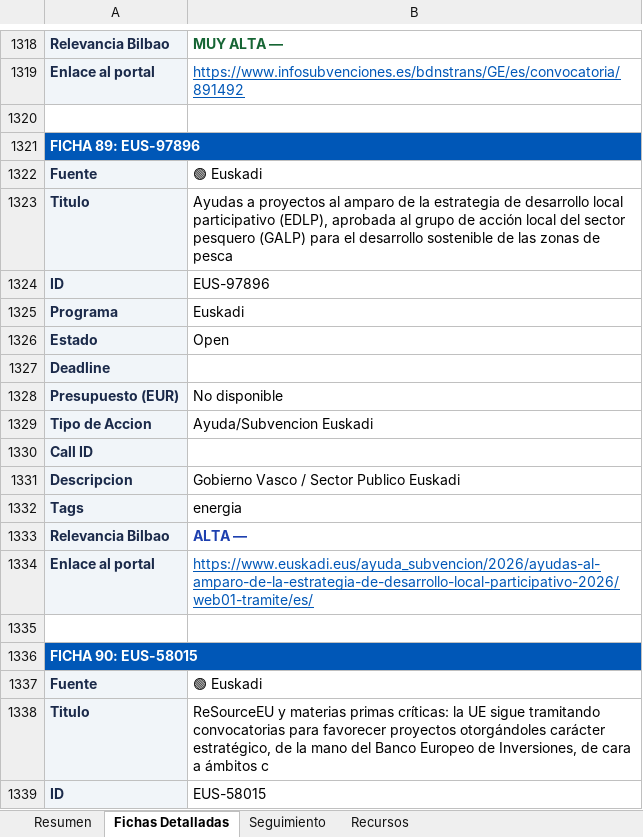
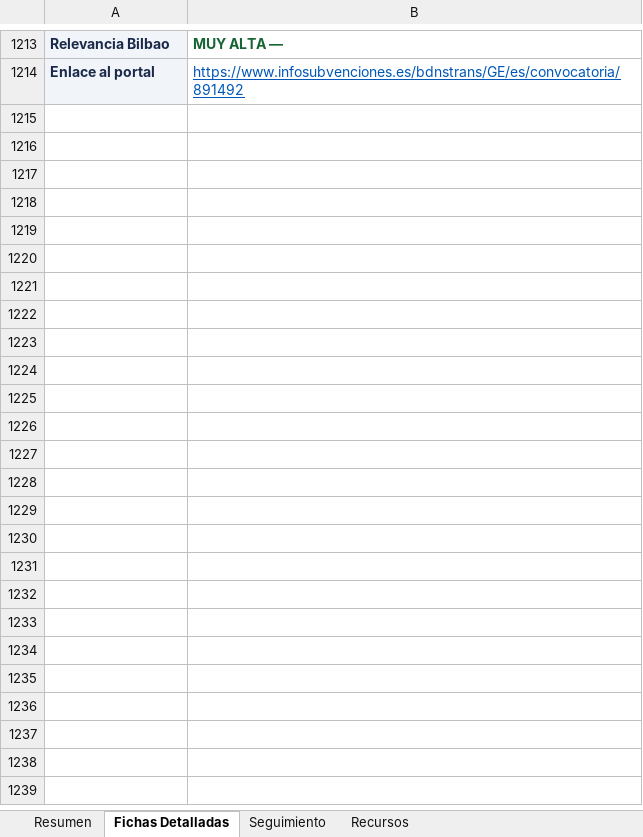
Before and after one commit to haguirre-lab/eu-funding-radar, an Excel workbook: docs/resultados_convocatorias.xlsx, sheet Fichas Detalladas, drawn as a sheet; only a part is shown, gaps mark what is left out; values as stored, in another font and other column widths than the file's, no borders; removed rows and columns are numbered as before the commit, all else as after; the diff covers the shown part only; the diff names each change by its address in the sheet, - before the commit and + after, or states it on an @@ line.

```diff
--- a/docs/resultados_convocatorias.xlsx (sheet Fichas Detalladas)
+++ b/docs/resultados_convocatorias.xlsx (sheet Fichas Detalladas)
-row 1320: (empty)
-row 1321: FICHA 89: EUS-97896
-row 1322: Fuente | 🟢 Euskadi
-row 1323: Titulo | Ayudas a proyectos al amparo de la estrategia de desarrollo local participativo (EDLP), aprobada al grupo de acción local del sector pesquero (GALP) para el desarrollo sostenible de las zonas de pesca
-row 1324: ID | EUS-97896
-row 1325: Programa | Euskadi
-row 1326: Estado | Open
-row 1327: Deadline
-row 1328: Presupuesto (EUR) | No disponible
-row 1329: Tipo de Accion | Ayuda/Subvencion Euskadi
-row 1330: Call ID
-row 1331: Descripcion | Gobierno Vasco / Sector Publico Euskadi
-row 1332: Tags | energia
-row 1333: Relevancia Bilbao | ALTA —
-row 1334: Enlace al portal | https://www.euskadi.eus/ayuda_subvencion/2026/ayudas-al-amparo-de-la-estrategia-de-desarrollo-local-participativo-2026/web01-tramite/es/
-row 1335: (empty)
-row 1336: FICHA 90: EUS-58015
-row 1337: Fuente | 🟢 Euskadi
-row 1338: Titulo | ReSourceEU y materias primas críticas: la UE sigue tramitando convocatorias para favorecer proyectos otorgándoles carácter estratégico, de la mano del Banco Europeo de Inversiones, de cara a ámbitos c
-row 1339: ID | EUS-58015
```
Also changed, not shown: 4 added rows, 374 removed rows, 11 moved rows and 78 edited cells elsewhere in this sheet, sheet Resumen, sheet Seguimiento, 3 other files.
